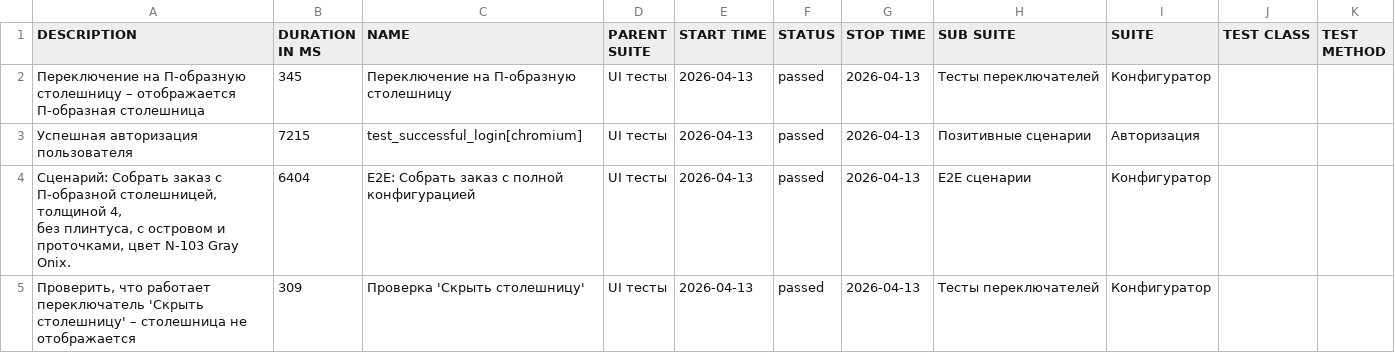
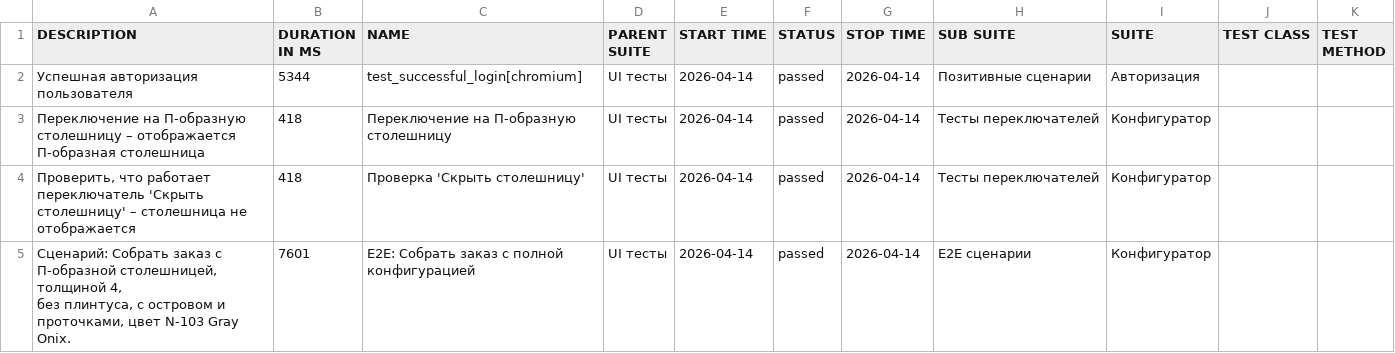
Before and after one commit to Deslowter/Playwright_python_inzhenerka, a CSV file: data/suites.csv, drawn as a sheet.

```diff
--- a/data/suites.csv
+++ b/data/suites.csv
@@ -1,8 +1,8 @@
 "DESCRIPTION","DURATION IN MS","NAME","PARENT SUITE","START TIME","STATUS","STOP TIME","SUB SUITE","SUITE","TEST CLASS","TEST METHOD"
-"Переключение на П-образную столешницу – отображается П-образная столешница","345","Переключение на П-образную столешницу","UI тесты","2026-04-13","passed","2026-04-13","Тесты переключателей","Конфигуратор","",""
-"Успешная авторизация пользователя","7215","test_successful_login[chromium]","UI тесты","2026-04-13","passed","2026-04-13","Позитивные сценарии","Авторизация","",""
-"
-        Сценарий: Собрать заказ с П-образной столешницей, толщиной 4,
-        без плинтуса, с островом и проточками, цвет N-103 Gray Onix.
-        ","6404","E2E: Собрать заказ с полной конфигурацией","UI тесты","2026-04-13","passed","2026-04-13","E2E сценарии","Конфигуратор","",""
-"Проверить, что работает переключатель 'Скрыть столешницу' – столешница не отображается","309","Проверка 'Скрыть столешницу'","UI тесты","2026-04-13","passed","2026-04-13","Тесты переключателей","Конфигуратор","",""
+"Успешная авторизация пользователя","5344","test_successful_login[chromium]","UI тесты","2026-04-14","passed","2026-04-14","Позитивные сценарии","Авторизация","",""
+"Переключение на П-образную столешницу – отображается П-образная столешница","418","Переключение на П-образную столешницу","UI тесты","2026-04-14","passed","2026-04-14","Тесты переключателей","Конфигуратор","",""
+"Проверить, что работает переключатель 'Скрыть столешницу' – столешница не отображается","418","Проверка 'Скрыть столешницу'","UI тесты","2026-04-14","passed","2026-04-14","Тесты переключателей","Конфигуратор","",""
+"
+        Сценарий: Собрать заказ с П-образной столешницей, толщиной 4,
+        без плинтуса, с островом и проточками, цвет N-103 Gray Onix.
+        ","7601","E2E: Собрать заказ с полной конфигурацией","UI тесты","2026-04-14","passed","2026-04-14","E2E сценарии","Конфигуратор","",""
```
Also changed, not shown: 52 other files.
